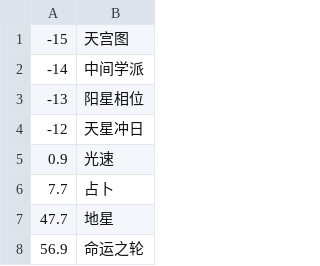
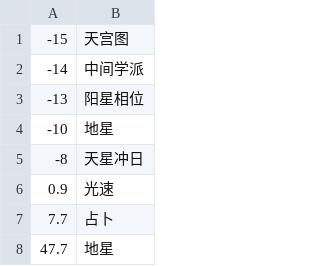
Before and after one commit to Souma-Sumire/FFXIV_Auxiliary_Tools, a CSV file: csv/taikoSongs/e11s占星.csv, drawn as a sheet; only a part is shown; the shorter side is filled out with more unchanged rows.

```diff
--- a/csv/taikoSongs/e11s占星.csv
+++ b/csv/taikoSongs/e11s占星.csv
@@ -3,3 +3,4 @@
 -13,阳星相位
--12,天星冲日
+-10,地星
+-8,天星冲日
 0.9,光速
```
Also changed, not shown: 1 other file.
